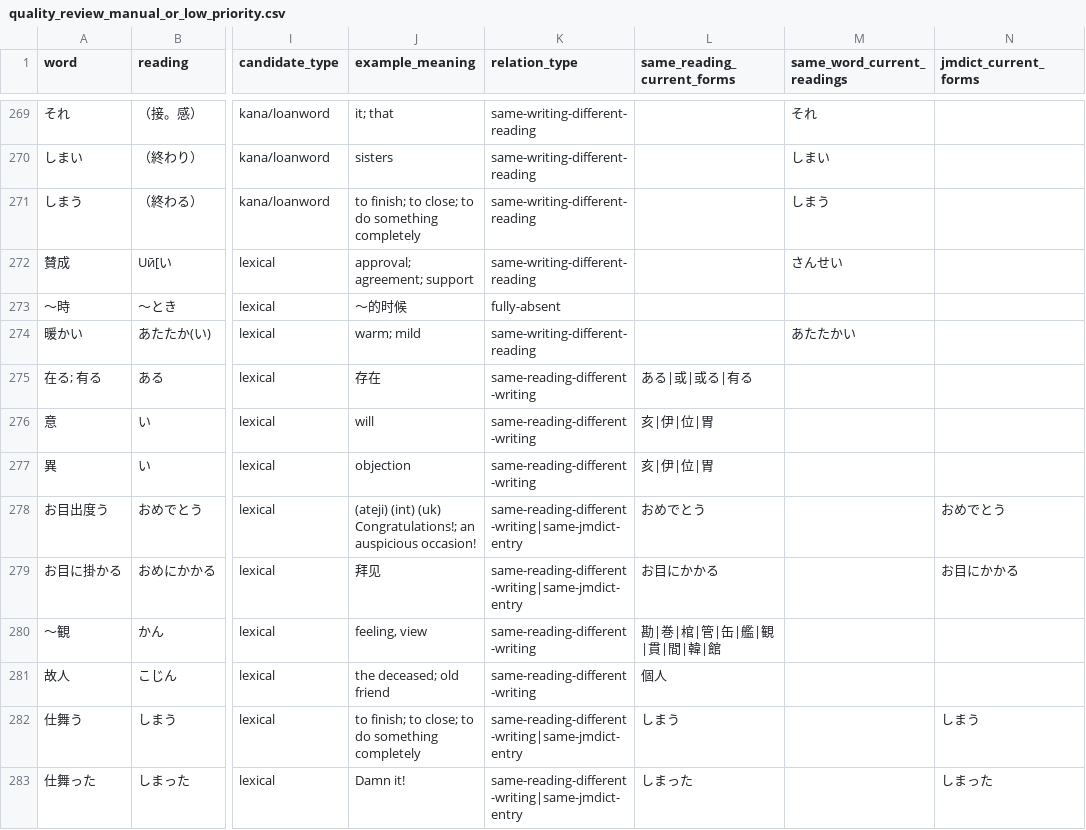
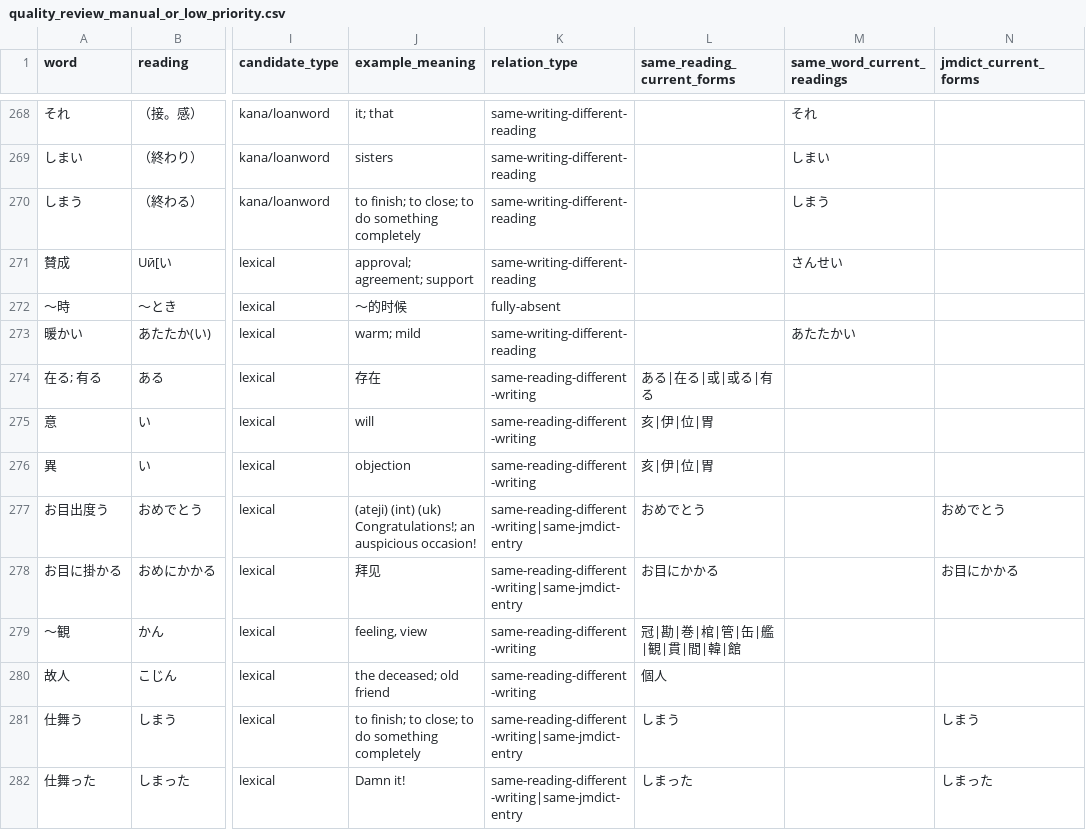
Before and after one commit to kanuli/japanese-vocab-game, a CSV file: audit/vocab/results/quality_review_manual_or_low_priority.csv, drawn as a sheet; only a part is shown, gaps mark what is left out; addresses are those after the commit; the diff covers the shown part only; the diff names each change by its address in the sheet, - before the commit and + after, or states it on an @@ line.

```diff
--- a/audit/vocab/results/quality_review_manual_or_low_priority.csv
+++ b/audit/vocab/results/quality_review_manual_or_low_priority.csv
-L274 (same_reading_current_forms): ある|或|或る|有る
+L274 (same_reading_current_forms): ある|在る|或|或る|有る
-L279 (same_reading_current_forms): 勘|巻|棺|管|缶|艦|観|貫|間|韓|館
+L279 (same_reading_current_forms): 冠|勘|巻|棺|管|缶|艦|観|貫|間|韓|館
```
Also changed, not shown: 1 removed row and 64 edited cells elsewhere in this file, 19 other files.
